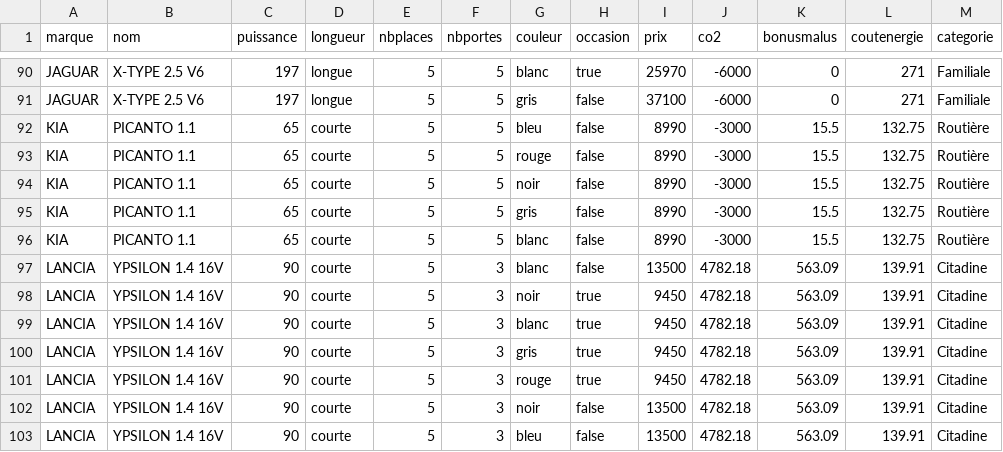
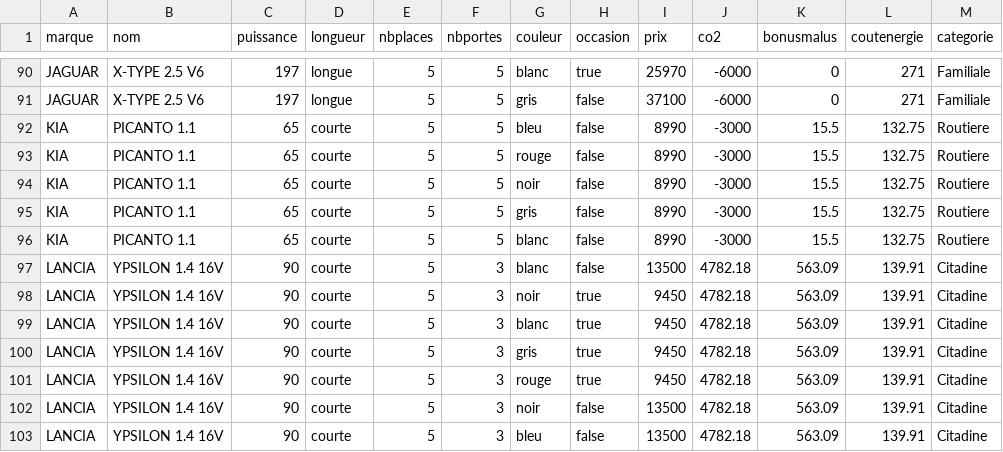
Before and after one commit to ManoaLoic/TPA, a CSV file: Analyse de données/clustering_results.csv, drawn as a sheet; only a part is shown, gaps mark what is left out; the diff covers the shown part only.

```diff
--- a/Analyse de données/clustering_results.csv
+++ b/Analyse de données/clustering_results.csv
@@ -91,7 +91,7 @@
 "JAGUAR","X-TYPE 2.5 V6",197,"longue",5,5,"gris","false",37100,-6000,0,271,"Familiale"
-"KIA","PICANTO 1.1",65,"courte",5,5,"bleu","false",8990,-3000,15.5,132.75,"Routière"
-"KIA","PICANTO 1.1",65,"courte",5,5,"rouge","false",8990,-3000,15.5,132.75,"Routière"
-"KIA","PICANTO 1.1",65,"courte",5,5,"noir","false",8990,-3000,15.5,132.75,"Routière"
-"KIA","PICANTO 1.1",65,"courte",5,5,"gris","false",8990,-3000,15.5,132.75,"Routière"
-"KIA","PICANTO 1.1",65,"courte",5,5,"blanc","false",8990,-3000,15.5,132.75,"Routière"
+"KIA","PICANTO 1.1",65,"courte",5,5,"bleu","false",8990,-3000,15.5,132.75,"Routiere"
+"KIA","PICANTO 1.1",65,"courte",5,5,"rouge","false",8990,-3000,15.5,132.75,"Routiere"
+"KIA","PICANTO 1.1",65,"courte",5,5,"noir","false",8990,-3000,15.5,132.75,"Routiere"
+"KIA","PICANTO 1.1",65,"courte",5,5,"gris","false",8990,-3000,15.5,132.75,"Routiere"
+"KIA","PICANTO 1.1",65,"courte",5,5,"blanc","false",8990,-3000,15.5,132.75,"Routiere"
 "LANCIA","YPSILON 1.4 16V",90,"courte",5,3,"blanc","false",13500,4782.18,563.09,139.91,"Citadine"
```
Also changed, not shown: 40 edited cells elsewhere in this file, 5 other files.
